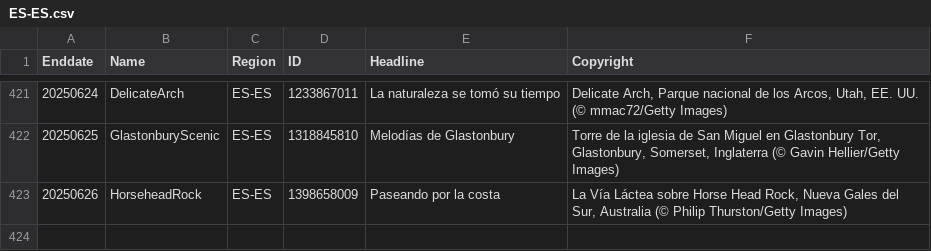
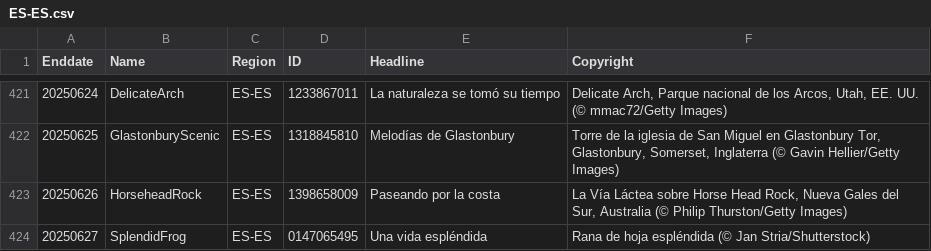
Before and after one commit to taumasyang/imageArchive, a CSV file: metadata/ES-ES.csv, drawn as a sheet; only a part is shown, gaps mark what is left out; the diff names each change by its address in the sheet, - before the commit and + after, or states it on an @@ line.

```diff
--- a/metadata/ES-ES.csv
+++ b/metadata/ES-ES.csv
+row 424: 20250627 | SplendidFrog | ES-ES | 0147065495 | Una vida espléndida | Rana de hoja espléndida (© Jan Stria/Shutterstock)
```
Also changed, not shown: metadata/DE-DE.csv, metadata/EN-CA.csv, 11 other files.
